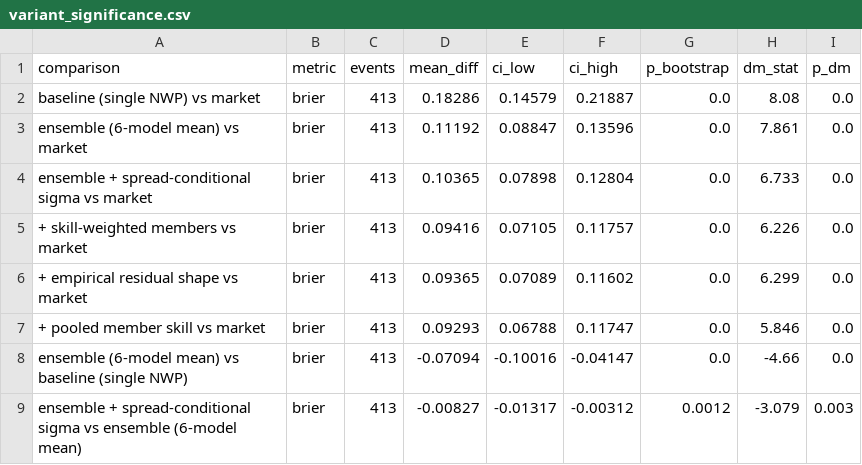
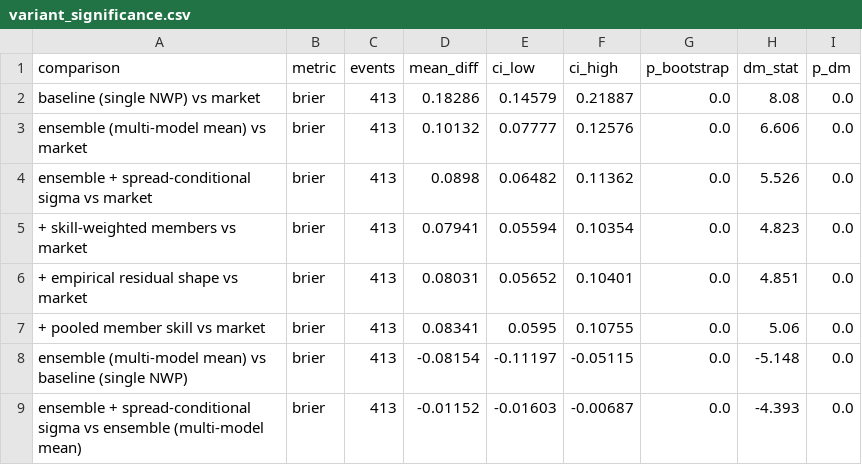
Before and after one commit to JonahXA/predictedge, a CSV file: reports/variant_significance.csv, drawn as a sheet; only a part is shown; the diff covers the shown part only.

```diff
--- a/reports/variant_significance.csv
+++ b/reports/variant_significance.csv
@@ -2,8 +2,8 @@ comparison,metric,events,mean_diff,ci_low,ci_high,p_bootstrap,dm_stat,p_dm
 baseline (single NWP) vs market,brier,413,0.18286,0.14579,0.21887,0.0,8.08,0.0
-ensemble (6-model mean) vs market,brier,413,0.11192,0.08847,0.13596,0.0,7.861,0.0
-ensemble + spread-conditional sigma vs market,brier,413,0.10365,0.07898,0.12804,0.0,6.733,0.0
-+ skill-weighted members vs market,brier,413,0.09416,0.07105,0.11757,0.0,6.226,0.0
-+ empirical residual shape vs market,brier,413,0.09365,0.07089,0.11602,0.0,6.299,0.0
-+ pooled member skill vs market,brier,413,0.09293,0.06788,0.11747,0.0,5.846,0.0
-ensemble (6-model mean) vs baseline (single NWP),brier,413,-0.07094,-0.10016,-0.04147,0.0,-4.66,0.0
-ensemble + spread-conditional sigma vs ensemble (6-model mean),brier,413,-0.00827,-0.01317,-0.00312,0.0012,-3.079,0.003
+ensemble (multi-model mean) vs market,brier,413,0.10132,0.07777,0.12576,0.0,6.606,0.0
+ensemble + spread-conditional sigma vs market,brier,413,0.0898,0.06482,0.11362,0.0,5.526,0.0
++ skill-weighted members vs market,brier,413,0.07941,0.05594,0.10354,0.0,4.823,0.0
++ empirical residual shape vs market,brier,413,0.08031,0.05652,0.10401,0.0,4.851,0.0
++ pooled member skill vs market,brier,413,0.08341,0.0595,0.10755,0.0,5.06,0.0
+ensemble (multi-model mean) vs baseline (single NWP),brier,413,-0.08154,-0.11197,-0.05115,0.0,-5.148,0.0
+ensemble + spread-conditional sigma vs ensemble (multi-model mean),brier,413,-0.01152,-0.01603,-0.00687,0.0,-4.393,0.0
```
Also changed, not shown: 1 added row, 1 removed row and 62 edited cells elsewhere in this file, reports/snapshot_sweep.csv, reports/variants.csv, 5 other files.
